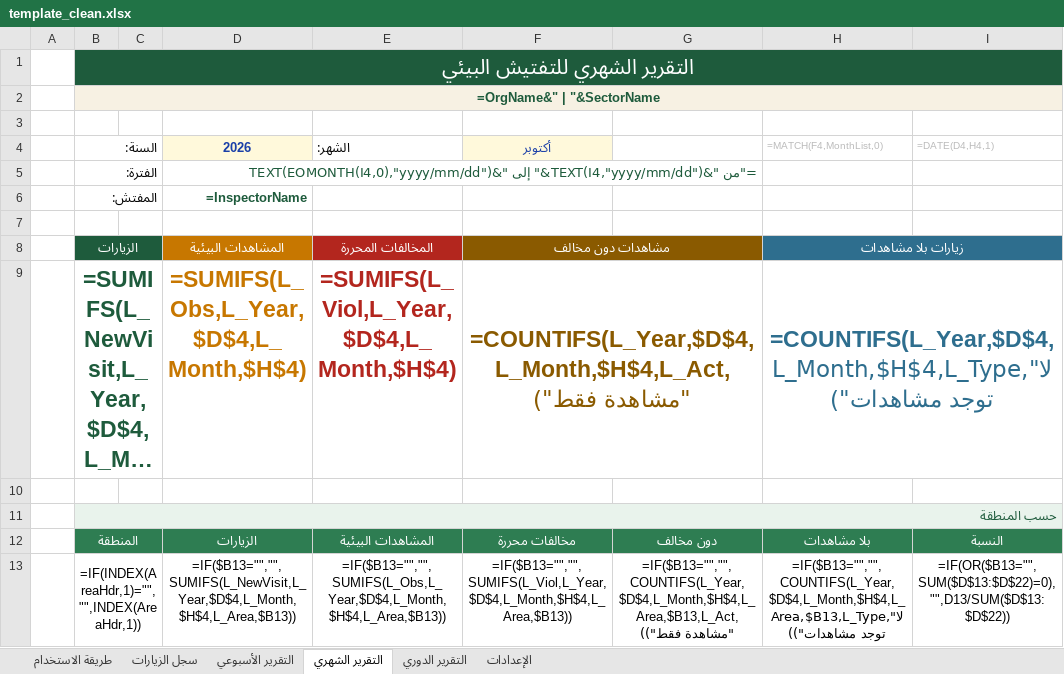
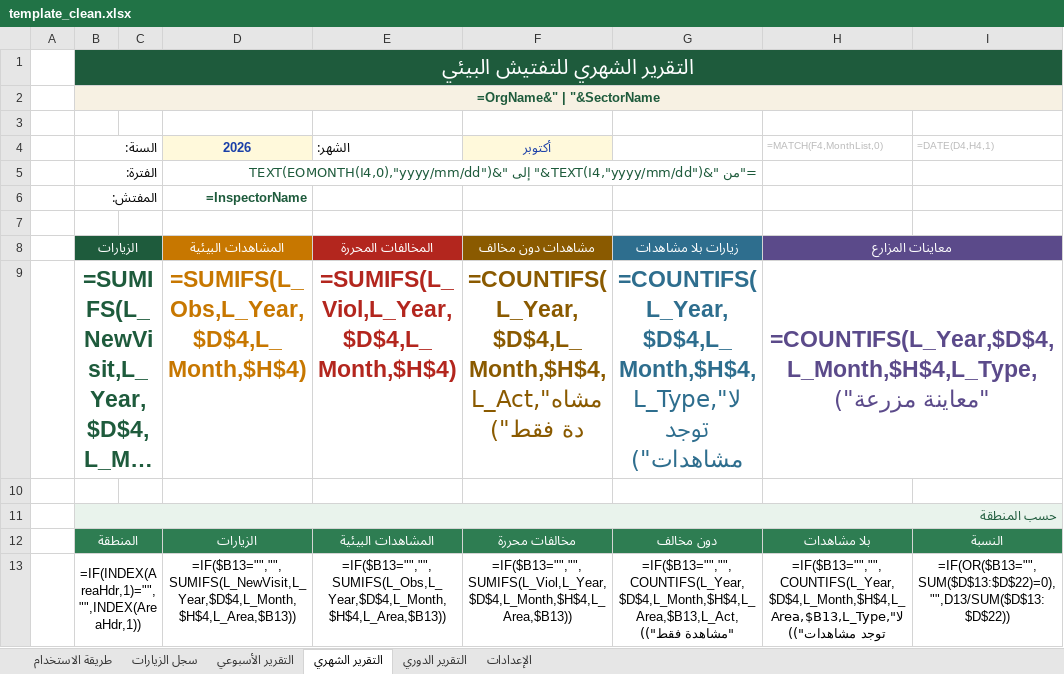
Before and after one commit to jasim1896-ops/daftar-tafteesh, an Excel workbook: excel/template_clean.xlsx, sheet التقرير الشهري, drawn as a sheet; only a part is shown; long unchanged cells end in …; values as stored, in another font and other column widths than the file's, no borders; formulas without a stored value are shown as written; charts and pictures not drawn; the diff names each change by its address in the sheet, - before the commit and + after, or states it on an @@ line.

```diff
--- a/excel/template_clean.xlsx (sheet التقرير الشهري)
+++ b/excel/template_clean.xlsx (sheet التقرير الشهري)
-F8:G8 merged
-G8: (empty)
+G8: زيارات بلا مشاهدات
-G8 fill: #8A5A00
+G8 fill: #2E6E8E
-H8 (=MATCH(F4,MonthList,0)): زيارات بلا مشاهدات
+H8 (=MATCH(F4,MonthList,0)): معاينات المزارع
-H8:I8 fill: #2E6E8E
+H8:I8 fill: #5B4A8A
-F9:G9 merged
-G9: (empty)
+G9: =COUNTIFS(L_Year,$D$4,L_Month,$H$4,L_Type,"لا توجد مشاهدات")
-H9 (=MATCH(F4,MonthList,0)): =COUNTIFS(L_Year,$D$4,L_Month,$H$4,L_Type,"لا توجد مشاهدات")
+H9 (=MATCH(F4,MonthList,0)): =COUNTIFS(L_Year,$D$4,L_Month,$H$4,L_Type,"معاينة مزرعة")
-H9 text colour: #2E6E8E
+H9 text colour: #5B4A8A
```
Also changed, not shown: sheet التقرير الدوري, sheet التقرير الأسبوعي, 3 other files.
